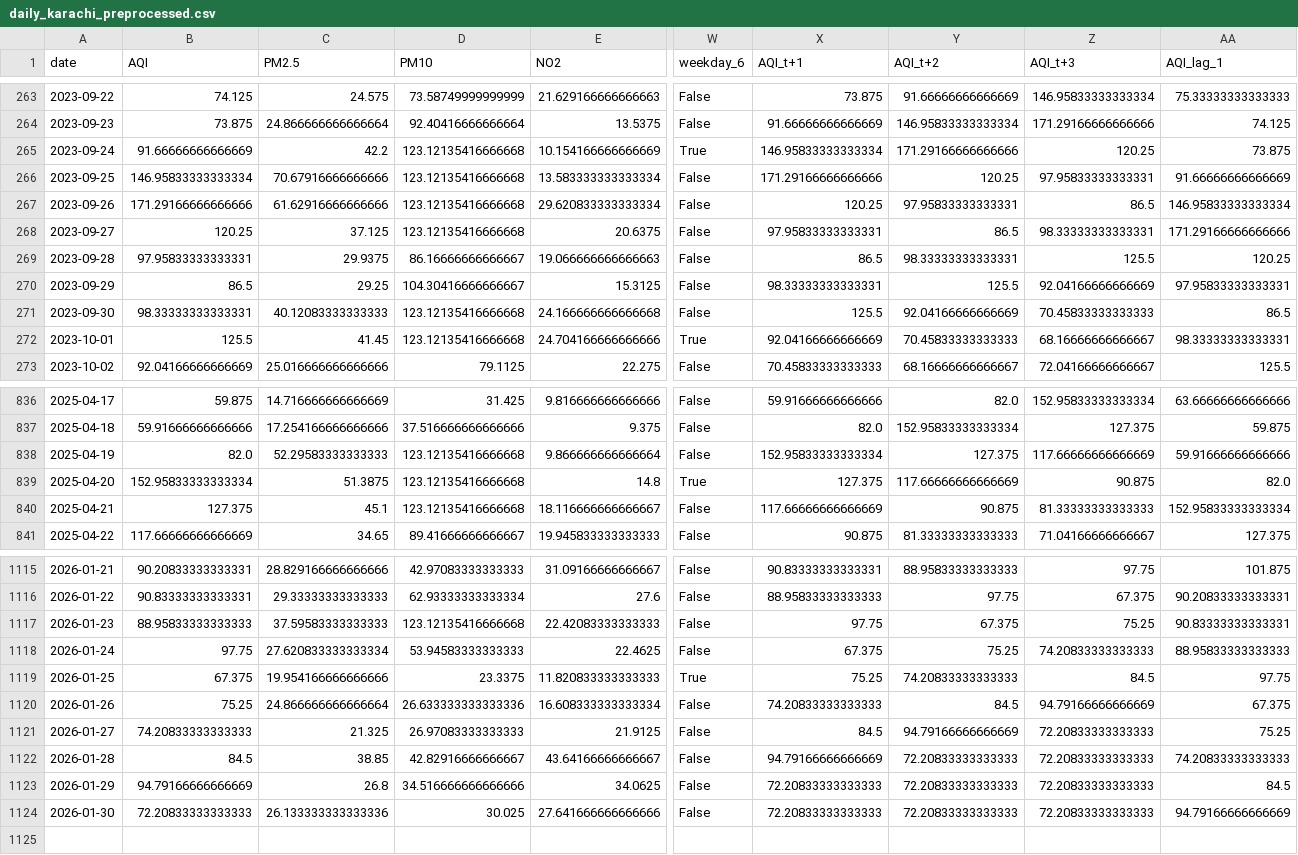
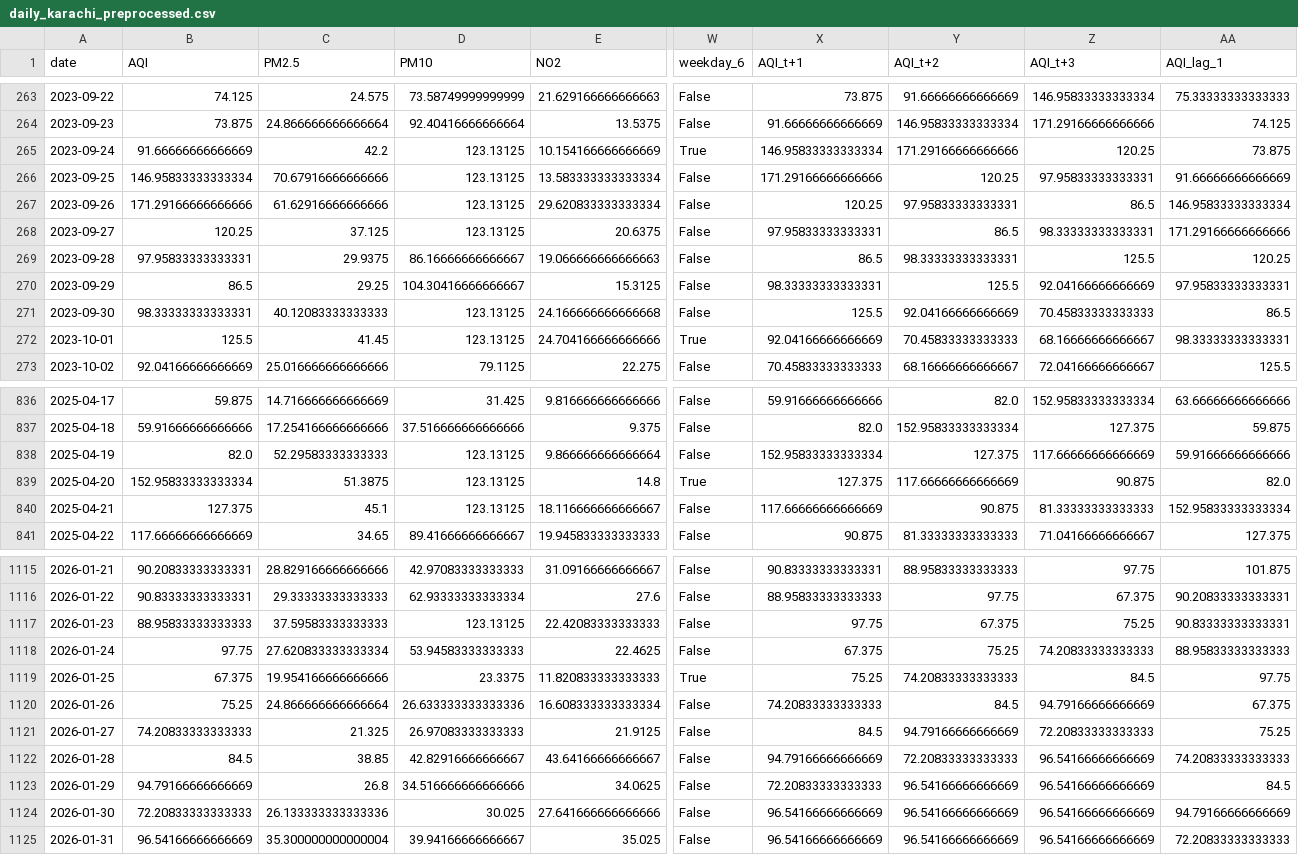
Before and after one commit to SheemaMasood381/Pearls-Karachi-AQI-Prediction-for-next-3-days-, a CSV file: processed_data/daily_karachi_preprocessed.csv, drawn as a sheet; only a part is shown, gaps mark what is left out; rows hold the shown columns only; the diff covers the shown part only; the diff names each change by its address in the sheet, - before the commit and + after, or states it on an @@ line.

```diff
--- a/processed_data/daily_karachi_preprocessed.csv
+++ b/processed_data/daily_karachi_preprocessed.csv
-D265:D268 (PM10): 123.12135416666668
+D265:D268 (PM10): 123.13125
-D271:D272 (PM10): 123.12135416666668
+D271:D272 (PM10): 123.13125
-D838:D840 (PM10): 123.12135416666668
+D838:D840 (PM10): 123.13125
-D1117 (PM10): 123.12135416666668
+D1117 (PM10): 123.13125
-Z1122:Z1124 (AQI_t+3): 72.20833333333333
+Z1122:Z1124 (AQI_t+3): 96.54166666666669
-Y1123:Y1124 (AQI_t+2): 72.20833333333333
+Y1123:Y1124 (AQI_t+2): 96.54166666666669
-X1124 (AQI_t+1): 72.20833333333333
+X1124 (AQI_t+1): 96.54166666666669
+row 1125: 2026-01-31 | 96.54166666666669 | 35.300000000000004 | 39.94166666666667 | 35.025 | False | 96.54166666666669 | 96.54166666666669 | 96.54166666666669 | 72.20833333333333
```
Also changed, not shown: 107 edited cells elsewhere in this file, data/karachi_daily_aqi_weather.csv, lime_explanations/lime_explanation.csv, 4 other files.
